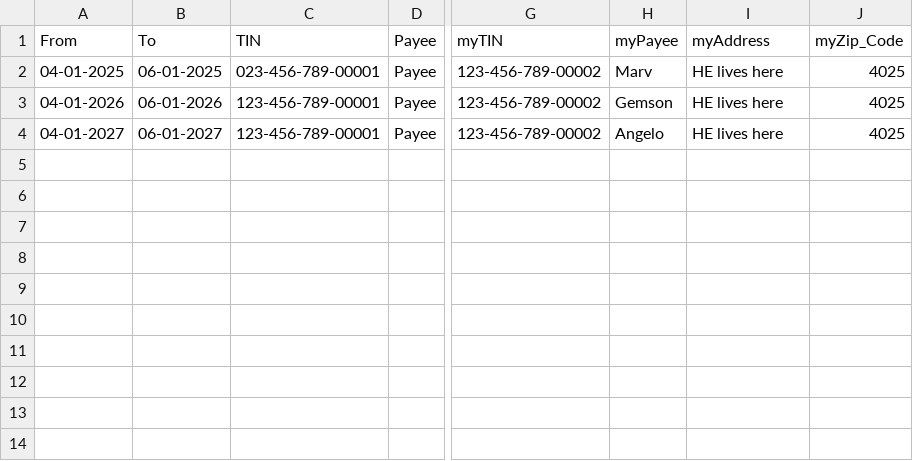
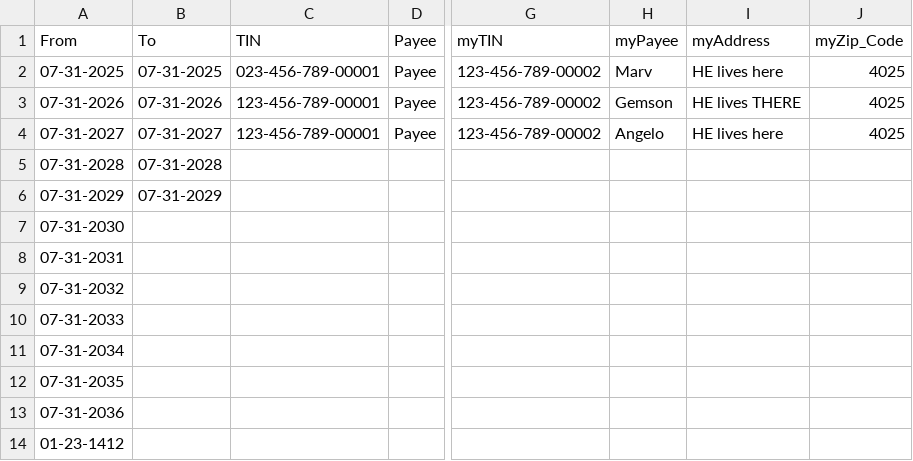
Before and after one commit to Kuropii/bir_meets_python, a CSV file: assets/BIR_Invoice.csv, drawn as a sheet; only a part is shown, gaps mark what is left out; rows hold the shown columns only; the diff names each change by its address in the sheet, - before the commit and + after, or states it on an @@ line.

```diff
--- a/assets/BIR_Invoice.csv
+++ b/assets/BIR_Invoice.csv
-A2 (From): 04-01-2025
+A2 (From): 07-31-2025
-B2 (To): 06-01-2025
+B2 (To): 07-31-2025
-A3 (From): 04-01-2026
+A3 (From): 07-31-2026
-B3 (To): 06-01-2026
+B3 (To): 07-31-2026
-I3 (myAddress): HE lives here
+I3 (myAddress): HE lives THERE
-A4 (From): 04-01-2027
+A4 (From): 07-31-2027
-B4 (To): 06-01-2027
+B4 (To): 07-31-2027
+row 5: 07-31-2028 | 07-31-2028
+row 6: 07-31-2029 | 07-31-2029
+row 7: 07-31-2030
+row 8: 07-31-2031
+row 9: 07-31-2032
+row 10: 07-31-2033
+row 11: 07-31-2034
+row 12: 07-31-2035
+row 13: 07-31-2036
+row 14: 01-23-1412
```
Also changed, not shown: 1 other file.
